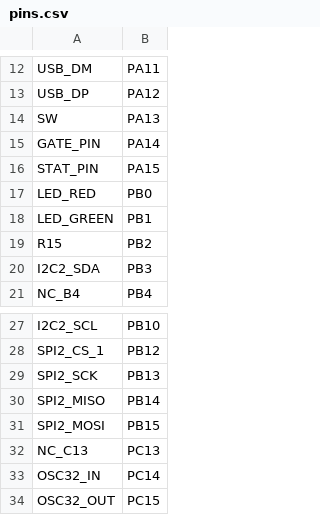
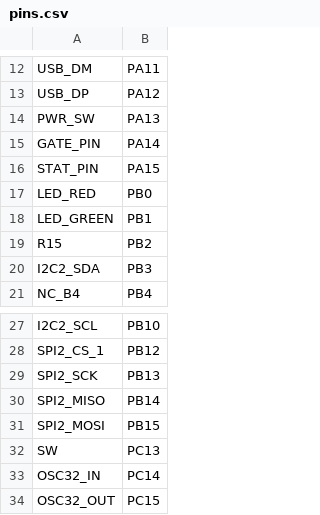
Before and after one commit to dhylands/BIOLOID_POWER, a CSV file: pins.csv, drawn as a sheet; only a part is shown, gaps mark what is left out.

```diff
--- a/pins.csv
+++ b/pins.csv
@@ -13,3 +13,3 @@ USB_DM,PA11
 USB_DP,PA12
-SW,PA13
+PWR_SW,PA13
 GATE_PIN,PA14
@@ -31,3 +31,3 @@ SPI2_MISO,PB14
 SPI2_MOSI,PB15
-NC_C13,PC13
+SW,PC13
 OSC32_IN,PC14
```
Also changed, not shown: 1 other file.
